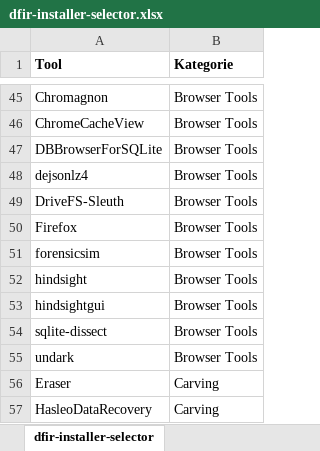
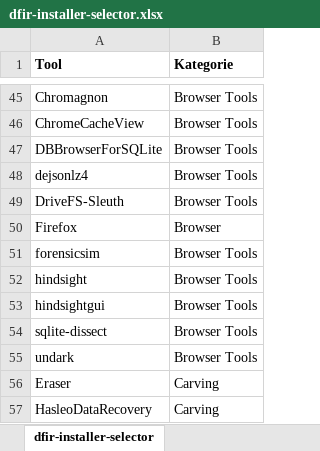
Before and after one commit to n0raitor/dfir-installer-selector, an Excel workbook: dfir-installer-selector.xlsx, sheet dfir-installer-selector, drawn as a sheet; only a part is shown, gaps mark what is left out; values as stored, in another font and other column widths than the file's, no borders; table styles not drawn; the diff names each change by its address in the sheet, - before the commit and + after, or states it on an @@ line.

```diff
--- a/dfir-installer-selector.xlsx (sheet dfir-installer-selector)
+++ b/dfir-installer-selector.xlsx (sheet dfir-installer-selector)
-B50 (Kategorie): Browser Tools
+B50 (Kategorie): Browser
```
Also changed, not shown: 3 other files.
